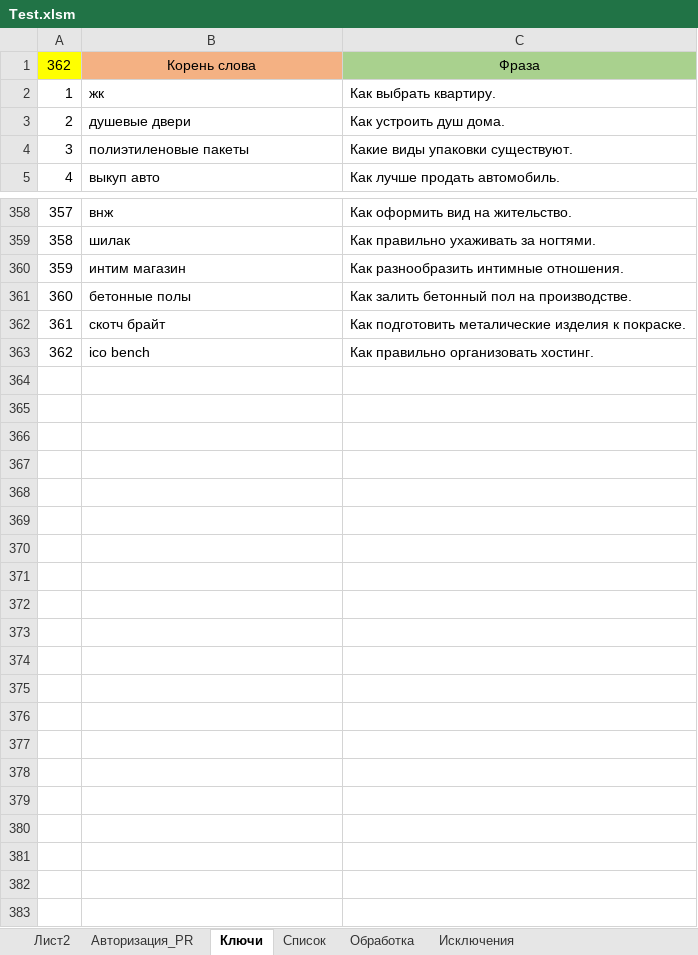
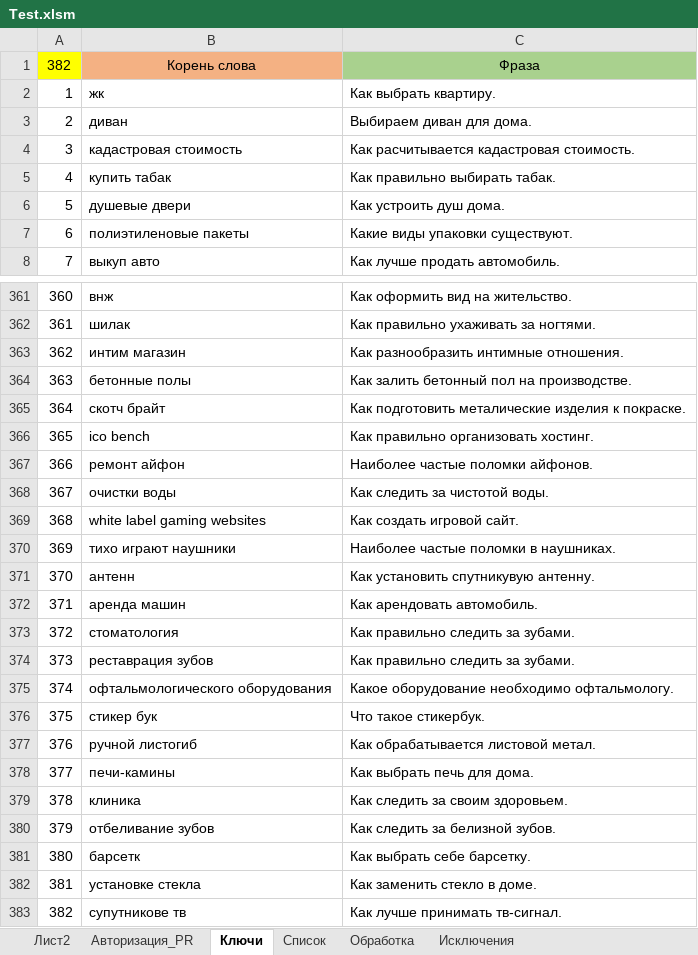
Before and after one commit to Goodron1981/MyMacros-master, an Excel workbook: Test.xlsm, sheet Ключи, drawn as a sheet; only a part is shown, gaps mark what is left out; values as stored, in another font and other column widths than the file's, no borders; the diff names each change by its address in the sheet, - before the commit and + after, or states it on an @@ line.

```diff
--- a/Test.xlsm (sheet Ключи)
+++ b/Test.xlsm (sheet Ключи)
@@ column A renumbered between rows 1 and 366 @@
+row 3: 2 | диван | Выбираем диван для дома.
+row 4: 3 | кадастровая стоимость | Как расчитывается кадастровая стоимость.
+row 5: 4 | купить табак | Как правильно выбирать табак.
+row 367: 366 | ремонт айфон | Наиболее частые поломки айфонов.
+row 368: 367 | очистки воды | Как следить за чистотой воды.
+row 369: 368 | white label gaming websites | Как создать игровой сайт.
+row 370: 369 | тихо играют наушники | Наиболее частые поломки в наушниках.
+row 371: 370 | антенн | Как установить спутникувую антенну.
+row 372: 371 | аренда машин | Как арендовать автомобиль.
+row 373: 372 | стоматология | Как правильно следить за зубами.
+row 374: 373 | реставрация зубов | Как правильно следить за зубами.
+row 375: 374 | офтальмологического оборудования | Какое оборудование необходимо офтальмологу.
+row 376: 375 | стикер бук | Что такое стикербук.
+row 377: 376 | ручной листогиб | Как обрабатывается листовой метал.
+row 378: 377 | печи-камины | Как выбрать печь для дома.
+row 379: 378 | клиника | Как следить за своим здоровьем.
+row 380: 379 | отбеливание зубов | Как следить за белизной зубов.
+row 381: 380 | барсетк | Как выбрать себе барсетку.
+row 382: 381 | установке стекла | Как заменить стекло в доме.
+row 383: 382 | супутникове тв | Как лучше принимать тв-сигнал.
```
Also changed, not shown: sheet Список, sheet Авторизация_PR, 1 other file.
